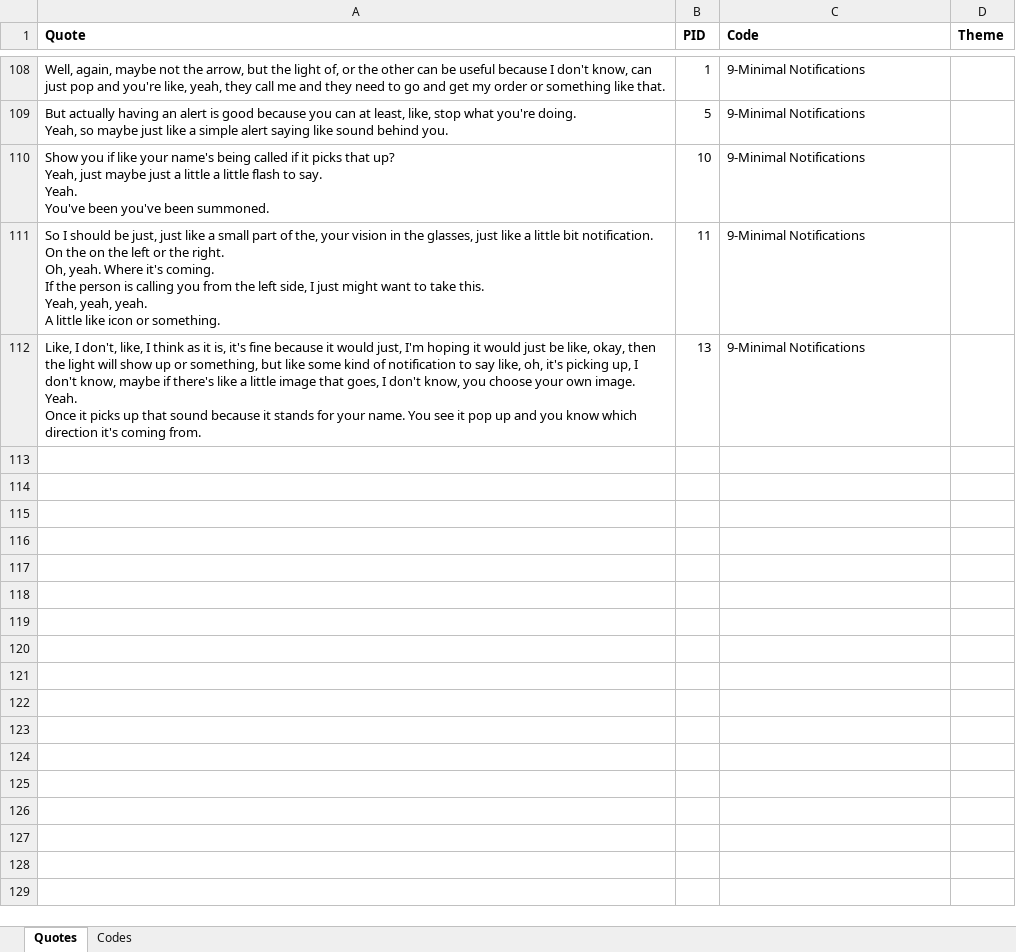
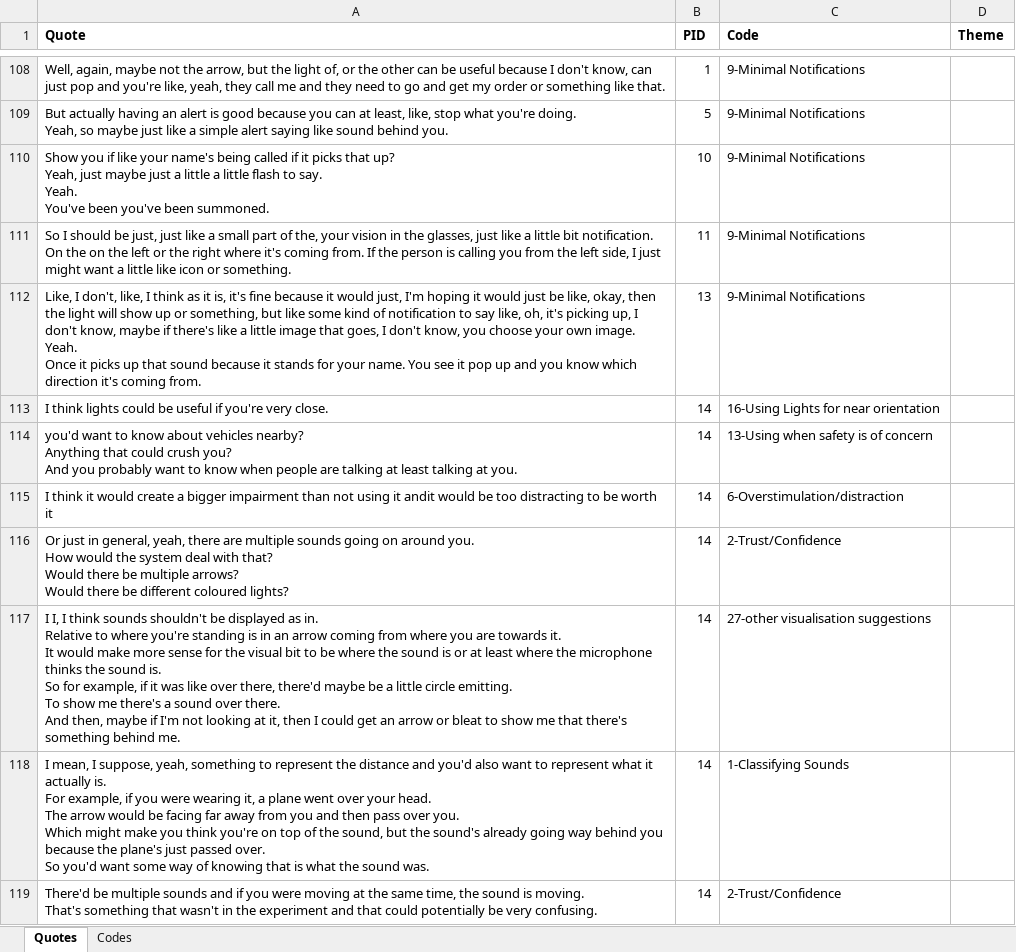
Before and after one commit to JoeWeir04/Project, an Excel workbook: data/transcripts/Int_Codes.xlsx, sheet Quotes, drawn as a sheet; only a part is shown, gaps mark what is left out; values as stored, in another font and other column widths than the file's, no borders; ↵ is a line break in a cell; the diff names each change by its address in the sheet, - before the commit and + after, or states it on an @@ line.

Commit message:
New participant data.

```diff
--- a/data/transcripts/Int_Codes.xlsx (sheet Quotes)
+++ b/data/transcripts/Int_Codes.xlsx (sheet Quotes)
-A111 (Quote): …or the right. ↵ Oh, yeah. Where it's coming. ↵ If the person is calling you from the left side, I just might want to take this. ↵ Yeah, yeah, yeah. ↵ A little like…
+A111 (Quote): …or the right where it's coming from. If the person is calling you from the left side, I just might want a little like…
+row 113: I think lights could be useful if you're very close. | 14 | 16-Using Lights for near orientation
+row 114: you'd want to know about vehicles nearby? ↵ Anything that could crush you? ↵ And you probably want to know when people are talking at least talking at you. | 14 | 13-Using when safety is of concern
+row 115: I think it would create a bigger impairment than not using it andit would be too distracting to be worth it | 14 | 6-Overstimulation/distraction
+row 116: Or just in general, yeah, there are multiple sounds going on around you. ↵ How would the system deal with that? ↵ Would there be multiple arrows? ↵ Would there be different coloured lights? | 14 | 2-Trust/Confidence
+row 117: I I, I think sounds shouldn't be displayed as in. ↵ Relative to where you're standing is in an arrow coming from where you are towards it. ↵ It would make more sense for the visual bit to be where the sound is or at least where the microphone thinks the sound is. ↵ So for example, if it was like over there, there'd maybe be a little circle emitting. ↵ To show me there's a sound over there. ↵ And then, maybe if I'm not looking at it, then I could get an arrow or bleat to show me that there's something behind me. | 14 | 27-other visualisation suggestions
+row 118: I mean, I suppose, yeah, something to represent the distance and you'd also want to represent what it actually is. ↵ For example, if you were wearing it, a plane went over your head. ↵ The arrow would be facing far away from you and then pass over you. ↵ Which might make you think you're on top of the sound, but the sound's already going way behind you because the plane's just passed over. ↵ So you'd want some way of knowing that is what the sound was. | 14 | 1-Classifying Sounds
+row 119: There'd be multiple sounds and if you were moving at the same time, the sound is moving. ↵ That's something that wasn't in the experiment and that could potentially be very confusing. | 14 | 2-Trust/Confidence
```
Also changed, not shown: 17 other files.
